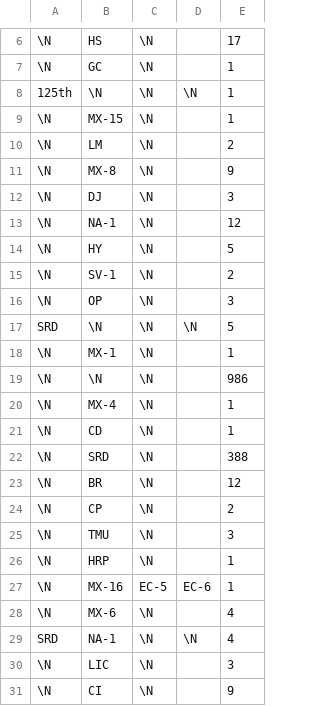
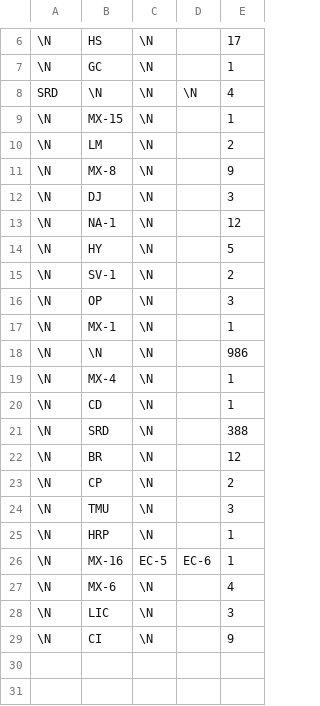
Before and after one commit to NYCPlanning/db-zoningtaxlots, a CSV file: zoningtaxlots_build/output/qc_versioncomparison_specialdistrict3.csv, drawn as a sheet; only a part is shown, gaps mark what is left out.

```diff
--- a/zoningtaxlots_build/output/qc_versioncomparison_specialdistrict3.csv
+++ b/zoningtaxlots_build/output/qc_versioncomparison_specialdistrict3.csv
@@ -7,3 +7,3 @@
 \N	GC	\N	 	1
-125th	\N	\N	\N	1
+SRD	\N	\N	\N	4
 \N	MX-15	\N	 	1
@@ -16,3 +16,2 @@
 \N	OP	\N	 	3
-SRD	\N	\N	\N	5
 \N	MX-1	\N	 	1
@@ -28,3 +27,2 @@ SRD	\N	\N	\N	5
 \N	MX-6	\N	 	4
-SRD	NA-1	\N	\N	4
 \N	LIC	\N	 	3
```
Also changed, not shown: zoningtaxlots_build/output/qc_versioncomparison_commercialoverlay1.csv, zoningtaxlots_build/output/qc_versioncomparison_commercialoverlay2.csv, 9 other files.
